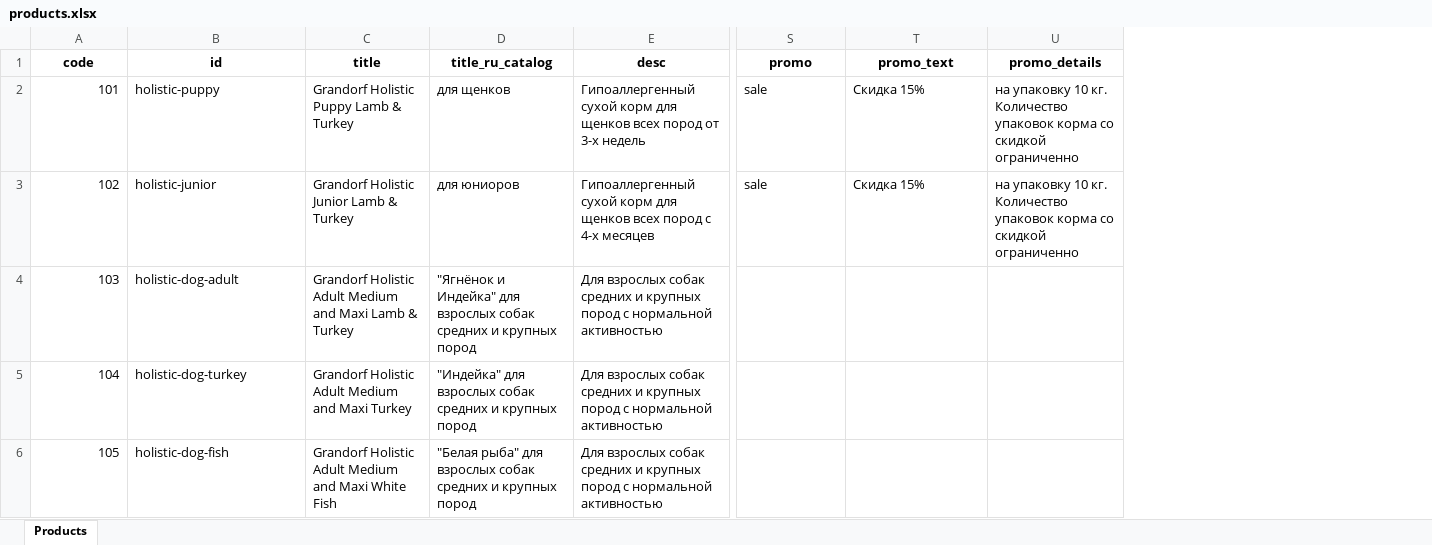
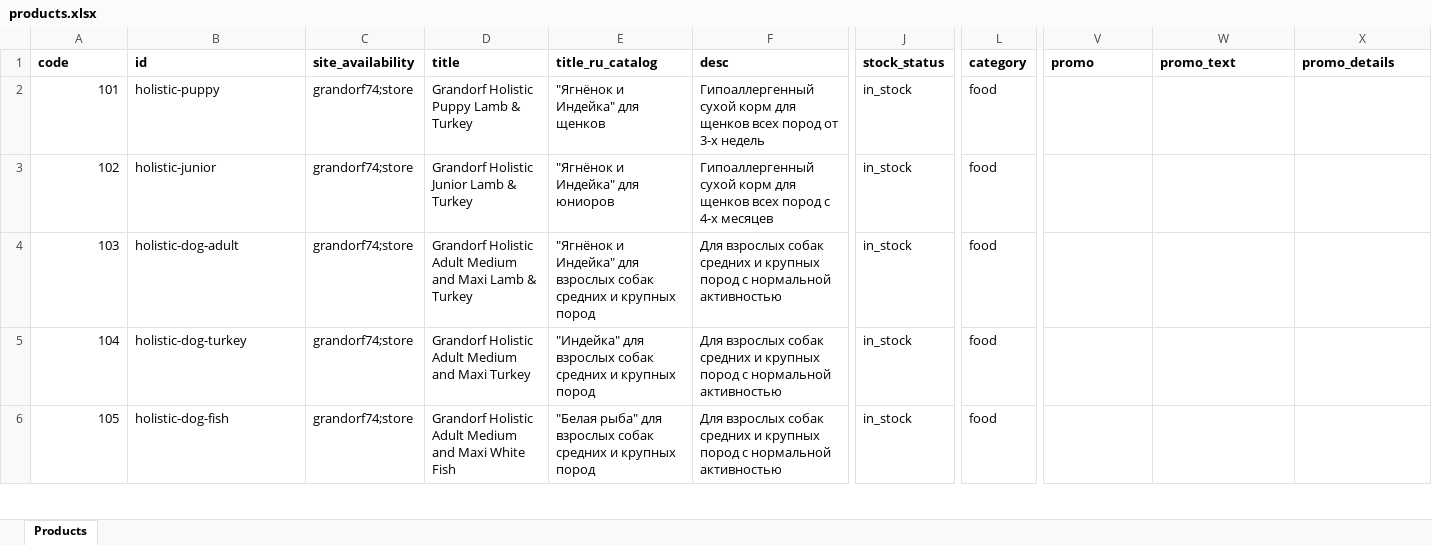
Before and after one commit to AVS74/grandorf, an Excel workbook: tools/products.xlsx, sheet Products, drawn as a sheet; only a part is shown, gaps mark what is left out; values as stored, in another font and other column widths than the file's, no borders; addresses are those after the commit; the diff covers the shown part only; the diff names each change by its address in the sheet, - before the commit and + after, or states it on an @@ line.

```diff
--- a/tools/products.xlsx (sheet Products)
+++ b/tools/products.xlsx (sheet Products)
+column C (site_availability), rows 2-6: all grandorf74;store
+column J (stock_status), rows 2-6: all in_stock
+column L (category), rows 2-6: all food
-A1:B1 alignment: center
+A1:B1 alignment: left
-D1:F1 alignment: center
+D1:F1 alignment: left
-V1:X1 alignment: center
+V1:X1 alignment: left
-E2 (title_ru_catalog): для щенков
+E2 (title_ru_catalog): "Ягнёнок и Индейка" для щенков
-V2:V3 (promo): sale
+V2:V3 (promo): (empty)
-W2:W3 (promo_text): Скидка 15%
+W2:W3 (promo_text): (empty)
-X2:X3 (promo_details): на упаковку 10 кг. Количество упаковок корма со скидкой ограниченно
+X2:X3 (promo_details): (empty)
-E3 (title_ru_catalog): для юниоров
+E3 (title_ru_catalog): "Ягнёнок и Индейка" для юниоров
```
Also changed, not shown: 83 edited cells and cell formats elsewhere in this sheet, 5 other files.
